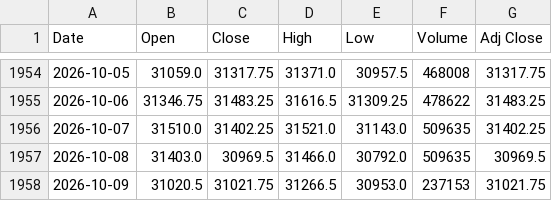
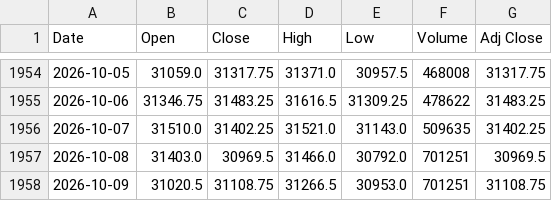
Before and after one commit to Chief-rich/nasdaq100-data, a CSV file: data/nq_daily/history.csv, drawn as a sheet; only a part is shown, gaps mark what is left out.

```diff
--- a/data/nq_daily/history.csv
+++ b/data/nq_daily/history.csv
@@ -1956,3 +1956,3 @@ Date,Open,Close,High,Low,Volume,Adj Close
 2026-10-07,31510.0,31402.25,31521.0,31143.0,509635,31402.25
-2026-10-08,31403.0,30969.5,31466.0,30792.0,509635,30969.5
-2026-10-09,31020.5,31021.75,31266.5,30953.0,237153,31021.75
+2026-10-08,31403.0,30969.5,31466.0,30792.0,701251,30969.5
+2026-10-09,31020.5,31108.75,31266.5,30953.0,701251,31108.75
```
Also changed, not shown: data/ndx_daily/history.csv, 15 other files.
